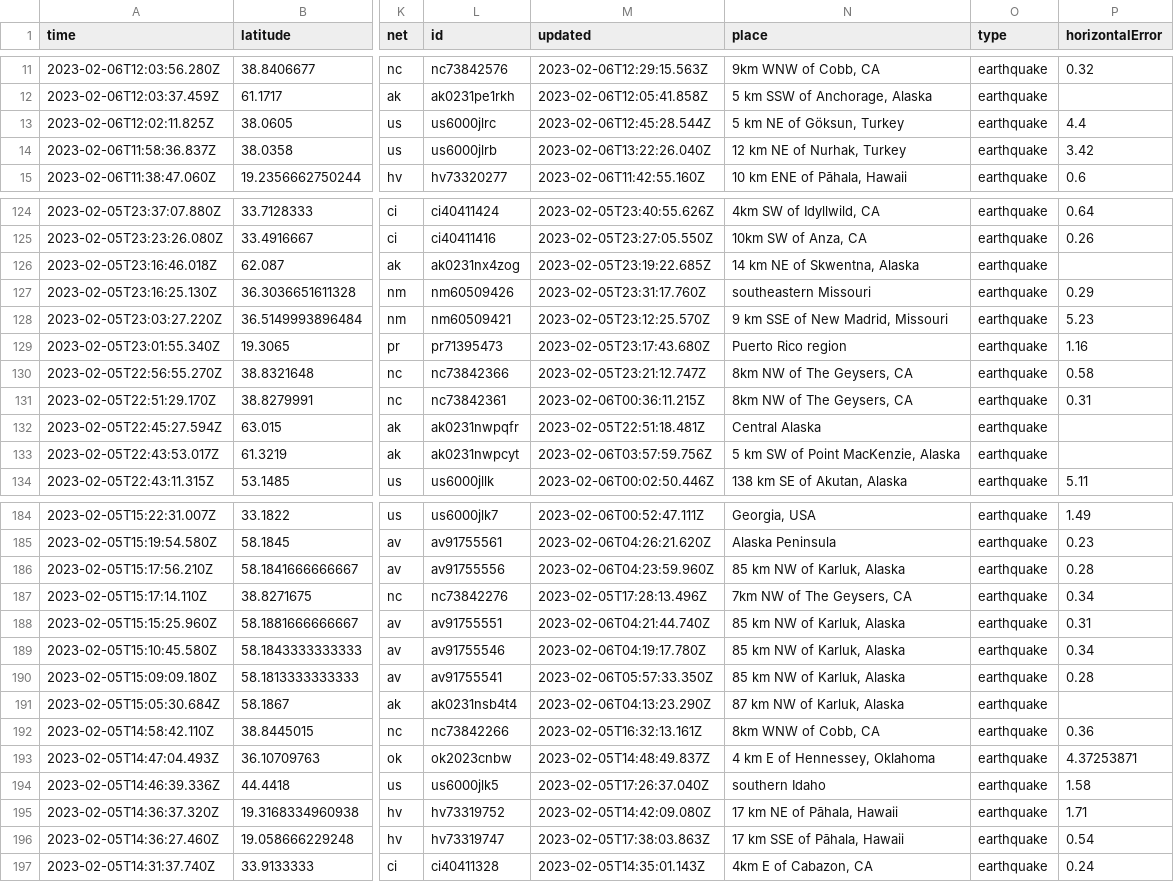
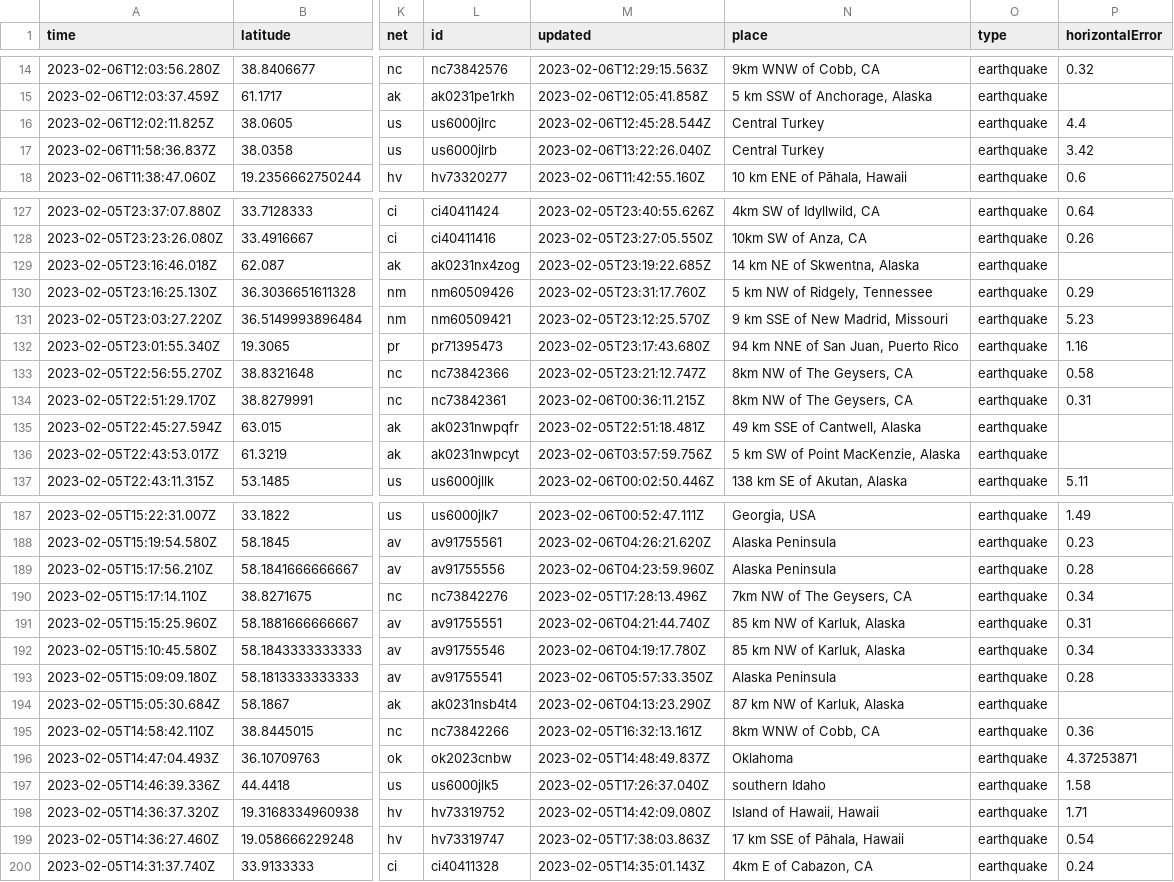
Before and after one commit to mattrehbein/nicar22-github-actions, a CSV file: usgs_current.csv, drawn as a sheet; only a part is shown, gaps mark what is left out; addresses are those after the commit; the diff covers the shown part only; the diff names each change by its address in the sheet, - before the commit and + after, or states it on an @@ line.

```diff
--- a/usgs_current.csv
+++ b/usgs_current.csv
-N16 (place): 5 km NE of Göksun, Turkey
+N16 (place): Central Turkey
-N17 (place): 12 km NE of Nurhak, Turkey
+N17 (place): Central Turkey
-N130 (place): southeastern Missouri
+N130 (place): 5 km NW of Ridgely, Tennessee
-N132 (place): Puerto Rico region
+N132 (place): 94 km NNE of San Juan, Puerto Rico
-N135 (place): Central Alaska
+N135 (place): 49 km SSE of Cantwell, Alaska
-N189 (place): 85 km NW of Karluk, Alaska
+N189 (place): Alaska Peninsula
-N193 (place): 85 km NW of Karluk, Alaska
+N193 (place): Alaska Peninsula
-N196 (place): 4 km E of Hennessey, Oklahoma
+N196 (place): Oklahoma
-N198 (place): 17 km NE of Pāhala, Hawaii
+N198 (place): Island of Hawaii, Hawaii
```
Also changed, not shown: 3 added rows and 29 edited cells elsewhere in this file.
